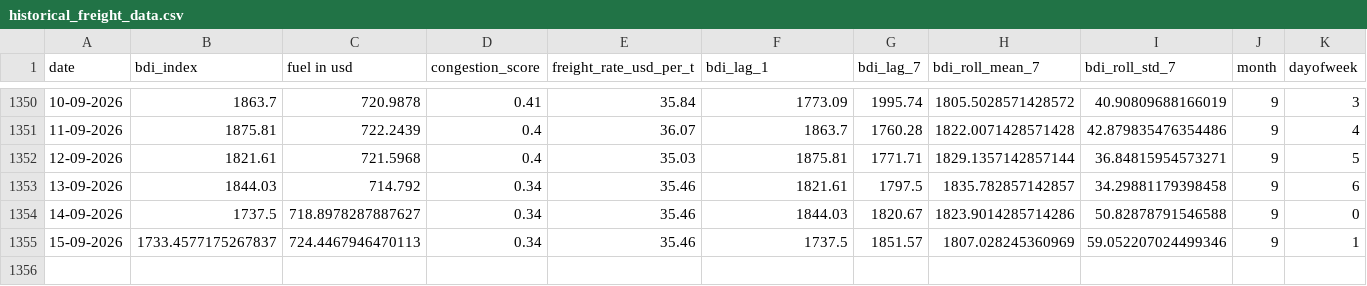
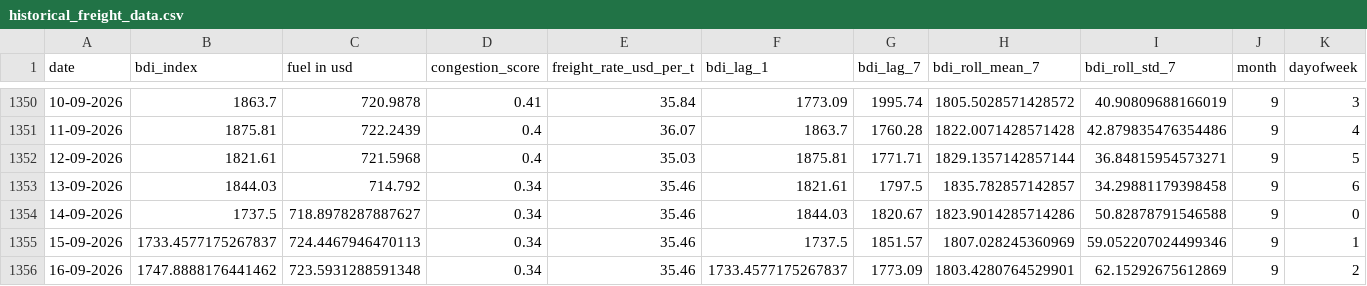
Before and after one commit to iamclickify/Navora, a CSV file: data/historical_freight_data.csv, drawn as a sheet; only a part is shown, gaps mark what is left out.

```diff
--- a/data/historical_freight_data.csv
+++ b/data/historical_freight_data.csv
@@ -1355 +1355,2 @@ date,bdi_index,fuel in usd,congestion_score,freight_rate_usd_per_t,bdi_lag_1,bdi
 15-09-2026,1733.4577175267837,724.4467946470113,0.34,35.46,1737.5,1851.57,1807.028245360969,59.052207024499346,9,1
+16-09-2026,1747.8888176441462,723.5931288591348,0.34,35.46,1733.4577175267837,1773.09,1803.4280764529901,62.15292675612869,9,2
```
Also changed, not shown: 1 other file.
